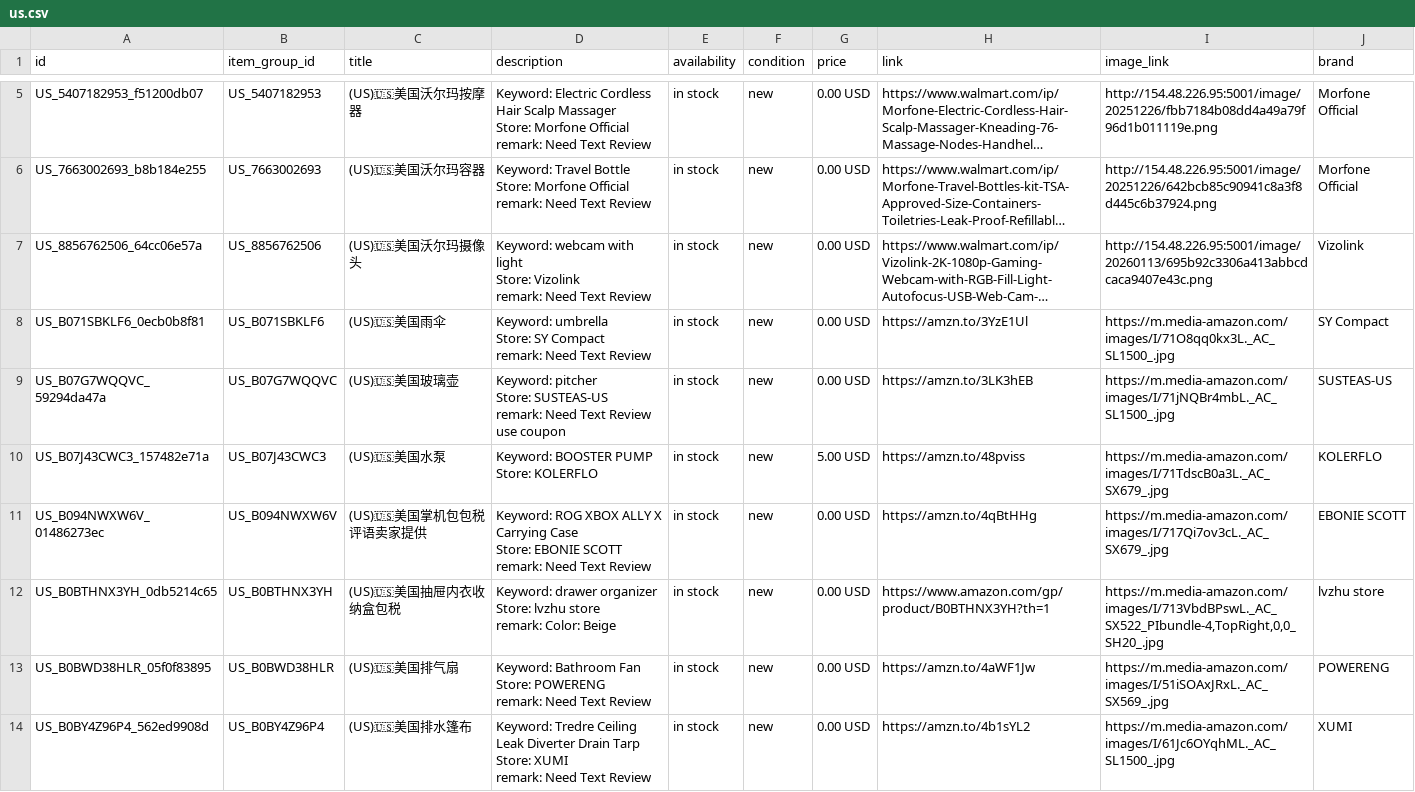
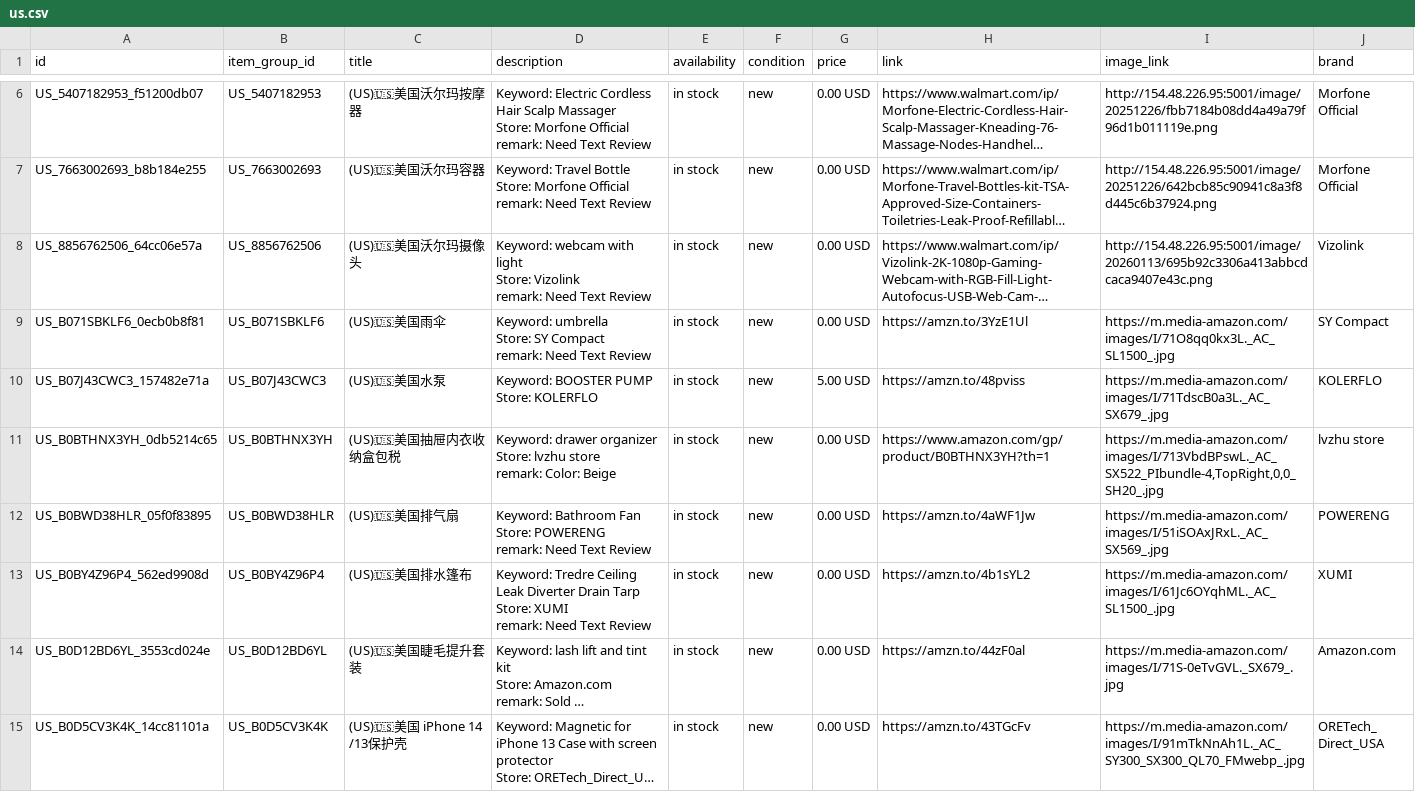
Before and after one commit to dalemy-1/wa-catalog-feed, a CSV file: docs/us.csv, drawn as a sheet; only a part is shown, gaps mark what is left out; the shorter side is filled out with more unchanged rows; long unchanged cells end in …; the diff covers the shown part only.

```diff
--- a/docs/us.csv
+++ b/docs/us.csv
@@ -21,11 +23,4 @@ Store: SY Compact
 remark: Need Text Review",in stock,new,0.00 USD,https://amzn.to/3YzE1Ul,https://m.media-amazon.com/images/I/71O8qq0kx3L._AC_SL1500_.jpg,SY Compact
-US_B07G7WQQVC_59294da47a,US_B07G7WQQVC,(US)🇺🇸美国玻璃壶,"Keyword: pitcher
-Store: SUSTEAS-US
-remark: Need Text Review
-use coupon",in stock,new,0.00 USD,https://amzn.to/3LK3hEB,https://m.media-amazon.com/images/I/71jNQBr4mbL._AC_SL1500_.jpg,SUSTEAS-US
 US_B07J43CWC3_157482e71a,US_B07J43CWC3,(US)🇺🇸美国水泵,"Keyword: BOOSTER PUMP
 Store: KOLERFLO",in stock,new,5.00 USD,https://amzn.to/48pviss,https://m.media-amazon.com/images/I/71TdscB0a3L._AC_SX679_.jpg,KOLERFLO
-US_B094NWXW6V_01486273ec,US_B094NWXW6V,(US)🇺🇸美国掌机包包税评语卖家提供,"Keyword: ROG XBOX ALLY X Carrying Case
-Store: EBONIE SCOTT
-remark: Need Text Review",in stock,new,0.00 USD,https://amzn.to/4qBtHHg,https://m.media-amazon.com/images/I/717Qi7ov3cL._AC_SX679_.jpg,EBONIE SCOTT
 US_B0BTHNX3YH_0db5214c65,US_B0BTHNX3YH,(US)🇺🇸美国抽屉内衣收纳盒包税,"Keyword: drawer organizer
```
Also changed, not shown: 6 added rows and 12 removed rows elsewhere in this file, docs/meta_all.csv, docs/uk.csv.
